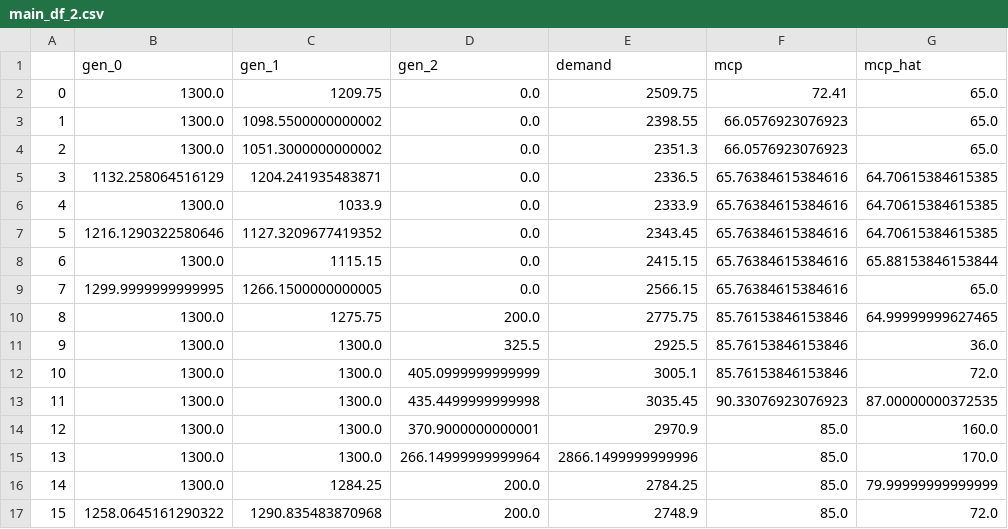
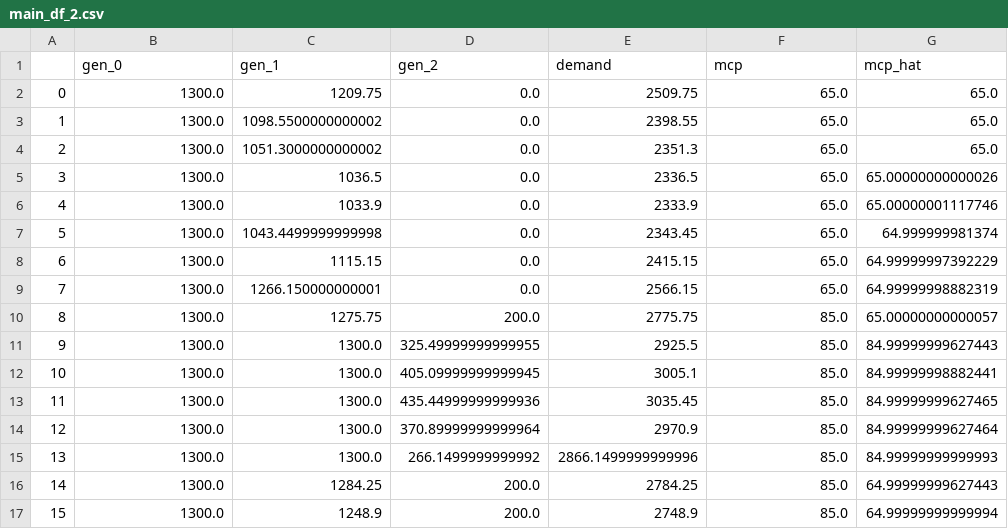
Before and after one commit to INATECH-CIG/bilevel_opt, a CSV file: outputs/Case_1/gen_0/main_df_2.csv, drawn as a sheet; only a part is shown; the diff covers the shown part only.

```diff
--- a/outputs/Case_1/gen_0/main_df_2.csv
+++ b/outputs/Case_1/gen_0/main_df_2.csv
@@ -1,17 +1,17 @@
 ,gen_0,gen_1,gen_2,demand,mcp,mcp_hat
-0,1300.0,1209.75,0.0,2509.75,72.41,65.0
-1,1300.0,1098.5500000000002,0.0,2398.55,66.0576923076923,65.0
-2,1300.0,1051.3000000000002,0.0,2351.3,66.0576923076923,65.0
-3,1132.258064516129,1204.241935483871,0.0,2336.5,65.76384615384616,64.70615384615385
-4,1300.0,1033.9,0.0,2333.9,65.76384615384616,64.70615384615385
-5,1216.1290322580646,1127.3209677419352,0.0,2343.45,65.76384615384616,64.70615384615385
-6,1300.0,1115.15,0.0,2415.15,65.76384615384616,65.88153846153844
-7,1299.9999999999995,1266.1500000000005,0.0,2566.15,65.76384615384616,65.0
-8,1300.0,1275.75,200.0,2775.75,85.76153846153846,64.99999999627465
-9,1300.0,1300.0,325.5,2925.5,85.76153846153846,36.0
-10,1300.0,1300.0,405.0999999999999,3005.1,85.76153846153846,72.0
-11,1300.0,1300.0,435.4499999999998,3035.45,90.33076923076923,87.00000000372535
-12,1300.0,1300.0,370.9000000000001,2970.9,85.0,160.0
-13,1300.0,1300.0,266.14999999999964,2866.1499999999996,85.0,170.0
-14,1300.0,1284.25,200.0,2784.25,85.0,79.99999999999999
-15,1258.0645161290322,1290.835483870968,200.0,2748.9,85.0,72.0
+0,1300.0,1209.75,0.0,2509.75,65.0,65.0
+1,1300.0,1098.5500000000002,0.0,2398.55,65.0,65.0
+2,1300.0,1051.3000000000002,0.0,2351.3,65.0,65.0
+3,1300.0,1036.5,0.0,2336.5,65.0,65.00000000000026
+4,1300.0,1033.9,0.0,2333.9,65.0,65.00000001117746
+5,1300.0,1043.4499999999998,0.0,2343.45,65.0,64.999999981374
+6,1300.0,1115.15,0.0,2415.15,65.0,64.99999997392229
+7,1300.0,1266.150000000001,0.0,2566.15,65.0,64.99999998882319
+8,1300.0,1275.75,200.0,2775.75,85.0,65.00000000000057
+9,1300.0,1300.0,325.49999999999955,2925.5,85.0,84.99999999627443
+10,1300.0,1300.0,405.09999999999945,3005.1,85.0,84.99999998882441
+11,1300.0,1300.0,435.44999999999936,3035.45,85.0,84.99999999627465
+12,1300.0,1300.0,370.89999999999964,2970.9,85.0,84.99999999627464
+13,1300.0,1300.0,266.1499999999992,2866.1499999999996,85.0,84.99999999999993
+14,1300.0,1284.25,200.0,2784.25,85.0,64.99999999627443
+15,1300.0,1248.9,200.0,2748.9,85.0,64.99999999999994
```
Also changed, not shown: 27 edited cells elsewhere in this file, outputs/Case_1/gen_0/k_values_1.csv, outputs/Case_1/gen_0/main_df_1.csv, 8 other files.
